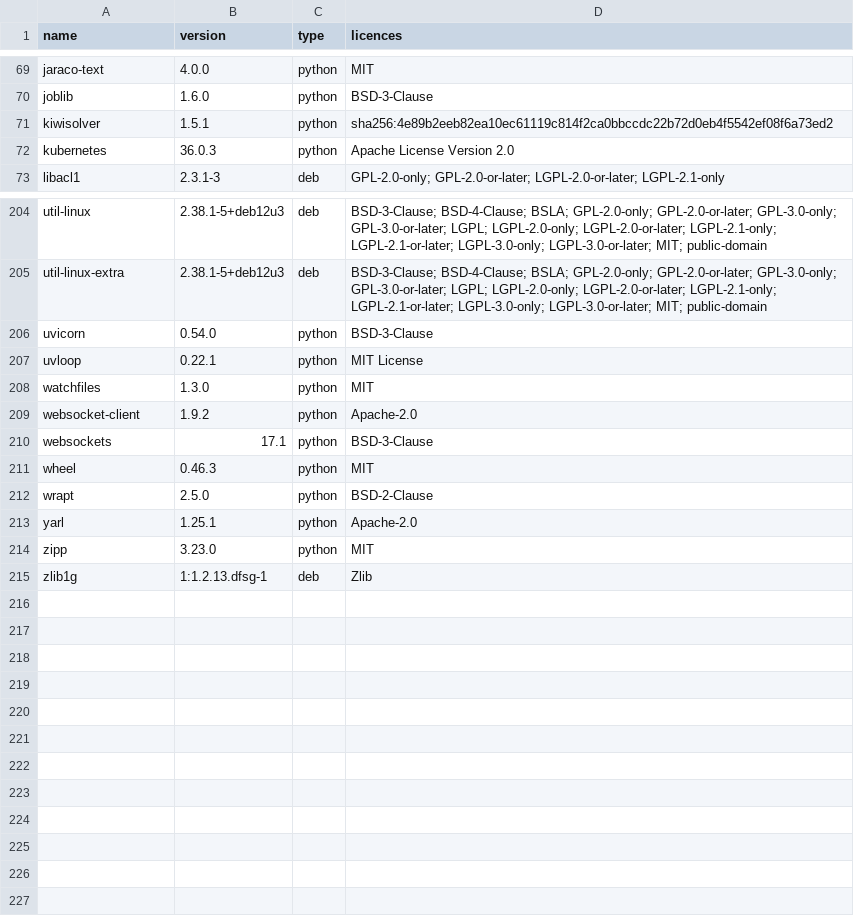
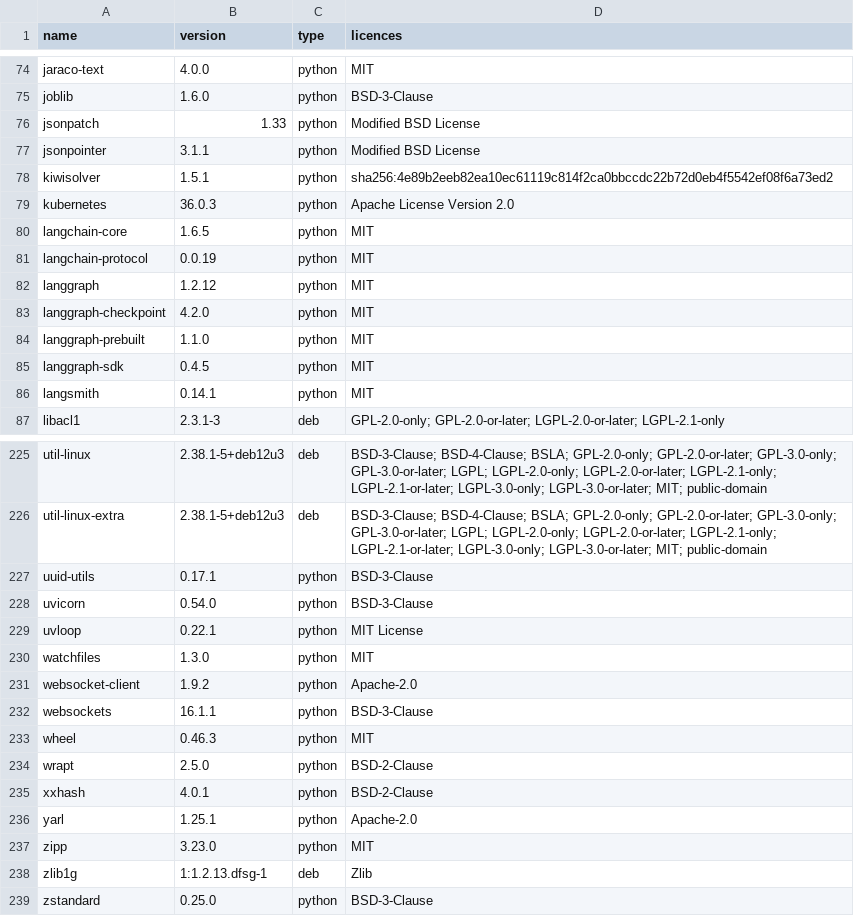
Before and after one commit to henry3556108/fujen-hospital, a CSV file: docs/delivery/licence-list/build-api.csv, drawn as a sheet; only a part is shown, gaps mark what is left out; the diff covers the shown part only.

```diff
--- a/docs/delivery/licence-list/build-api.csv
+++ b/docs/delivery/licence-list/build-api.csv
@@ -70,4 +75,13 @@ jaraco-text,4.0.0,python,MIT
 joblib,1.6.0,python,BSD-3-Clause
+jsonpatch,1.33,python,Modified BSD License
+jsonpointer,3.1.1,python,Modified BSD License
 kiwisolver,1.5.1,python,sha256:4e89b2eeb82ea10ec61119c814f2ca0bbccdc22b72d0eb4f5542ef08f6a73ed2
 kubernetes,36.0.3,python,Apache License Version 2.0
+langchain-core,1.6.5,python,MIT
+langchain-protocol,0.0.19,python,MIT
+langgraph,1.2.12,python,MIT
+langgraph-checkpoint,4.2.0,python,MIT
+langgraph-prebuilt,1.1.0,python,MIT
+langgraph-sdk,0.4.5,python,MIT
+langsmith,0.14.1,python,MIT
 libacl1,2.3.1-3,deb,GPL-2.0-only; GPL-2.0-or-later; LGPL-2.0-or-later; LGPL-2.1-only
@@ -205,2 +226,3 @@ util-linux,2.38.1-5+deb12u3,deb,BSD-3-Clause; BSD-4-Clause; BSLA; GPL-2.0-only;
 util-linux-extra,2.38.1-5+deb12u3,deb,BSD-3-Clause; BSD-4-Clause; BSLA; GPL-2.0-only; GPL-2.0-or-later; GPL-3.0-only; GPL-3.0-or-later; LGPL; LGPL-2.0-only; LGPL-2.0-or-later; LGPL-2.1-only; LGPL-2.1-or-later; LGPL-3.0-only; LGPL-3.0-or-later; MIT; public-domain
+uuid-utils,0.17.1,python,BSD-3-Clause
 uvicorn,0.54.0,python,BSD-3-Clause
@@ -209,5 +231,6 @@ watchfiles,1.3.0,python,MIT
 websocket-client,1.9.2,python,Apache-2.0
-websockets,17.1,python,BSD-3-Clause
+websockets,16.1.1,python,BSD-3-Clause
 wheel,0.46.3,python,MIT
 wrapt,2.5.0,python,BSD-2-Clause
+xxhash,4.0.1,python,BSD-2-Clause
 yarl,1.25.1,python,Apache-2.0
@@ -215 +238,2 @@ zipp,3.23.0,python,MIT
 zlib1g,1:1.2.13.dfsg-1,deb,Zlib
+zstandard,0.25.0,python,BSD-3-Clause
```
Also changed, not shown: 12 added rows elsewhere in this file, docs/delivery/licence-list/python-api.csv, 16 other files.
